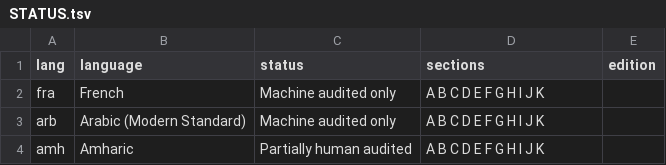
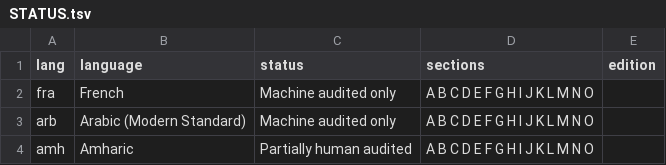
Before and after one commit to smojos/EACW, a TSV file: glosses/STATUS.tsv, drawn as a sheet.

```diff
--- a/glosses/STATUS.tsv
+++ b/glosses/STATUS.tsv
@@ -1,4 +1,4 @@
 lang	language	status	sections	edition
-fra	French	Machine audited only	A B C D E F G H I J K	
-arb	Arabic (Modern Standard)	Machine audited only	A B C D E F G H I J K	
-amh	Amharic	Partially human audited	A B C D E F G H I J K	
+fra	French	Machine audited only	A B C D E F G H I J K L M N O	
+arb	Arabic (Modern Standard)	Machine audited only	A B C D E F G H I J K L M N O	
+amh	Amharic	Partially human audited	A B C D E F G H I J K L M N O	
```
Also changed, not shown: 4 other files.
